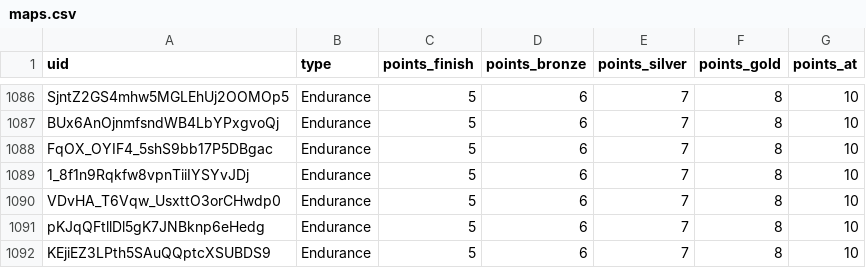
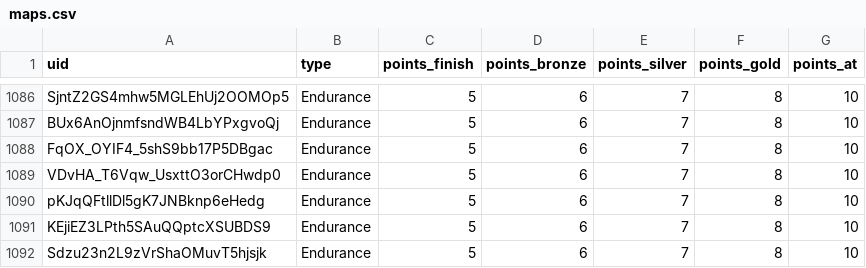
Before and after one commit to spl1nes/tmrank, a CSV file: maps.csv, drawn as a sheet; only a part is shown, gaps mark what is left out; the shorter side is filled out with more unchanged rows; the diff names each change by its address in the sheet, - before the commit and + after, or states it on an @@ line.

Commit message:
Update maps.csv

```diff
--- a/maps.csv
+++ b/maps.csv
-row 1089: 1_8f1n9Rqkfw8vpnTiiIYSYvJDj | Endurance | 5 | 6 | 7 | 8 | 10
```
